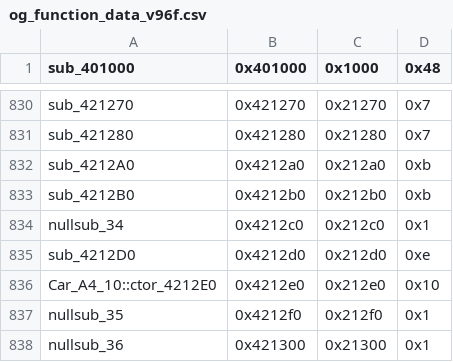
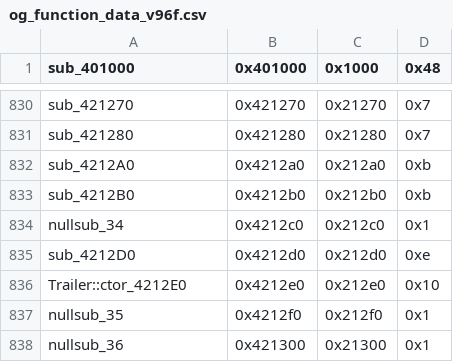
Before and after one commit to CriminalRETeam/gta2_re, a CSV file: Scripts/bin_comp/og_function_data_v96f.csv, drawn as a sheet; only a part is shown, gaps mark what is left out.

```diff
--- a/Scripts/bin_comp/og_function_data_v96f.csv
+++ b/Scripts/bin_comp/og_function_data_v96f.csv
@@ -835,3 +835,3 @@ nullsub_34,0x4212c0,0x212c0,0x1
 sub_4212D0,0x4212d0,0x212d0,0xe
-Car_A4_10::ctor_4212E0,0x4212e0,0x212e0,0x10
+Trailer::ctor_4212E0,0x4212e0,0x212e0,0x10
 nullsub_35,0x4212f0,0x212f0,0x1
```
Also changed, not shown: Scripts/bin_comp/og_function_data_v105.csv, 6 other files.
